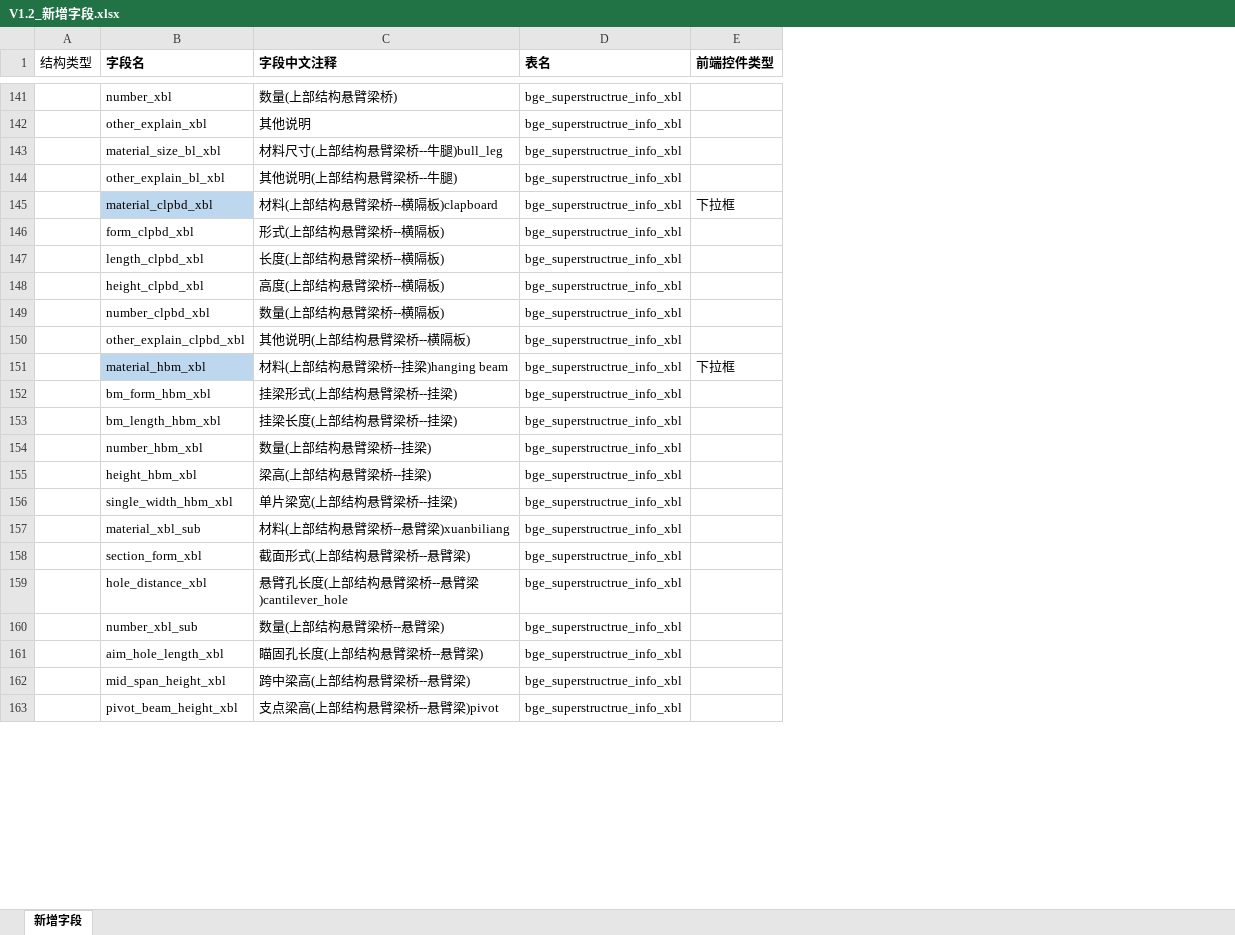
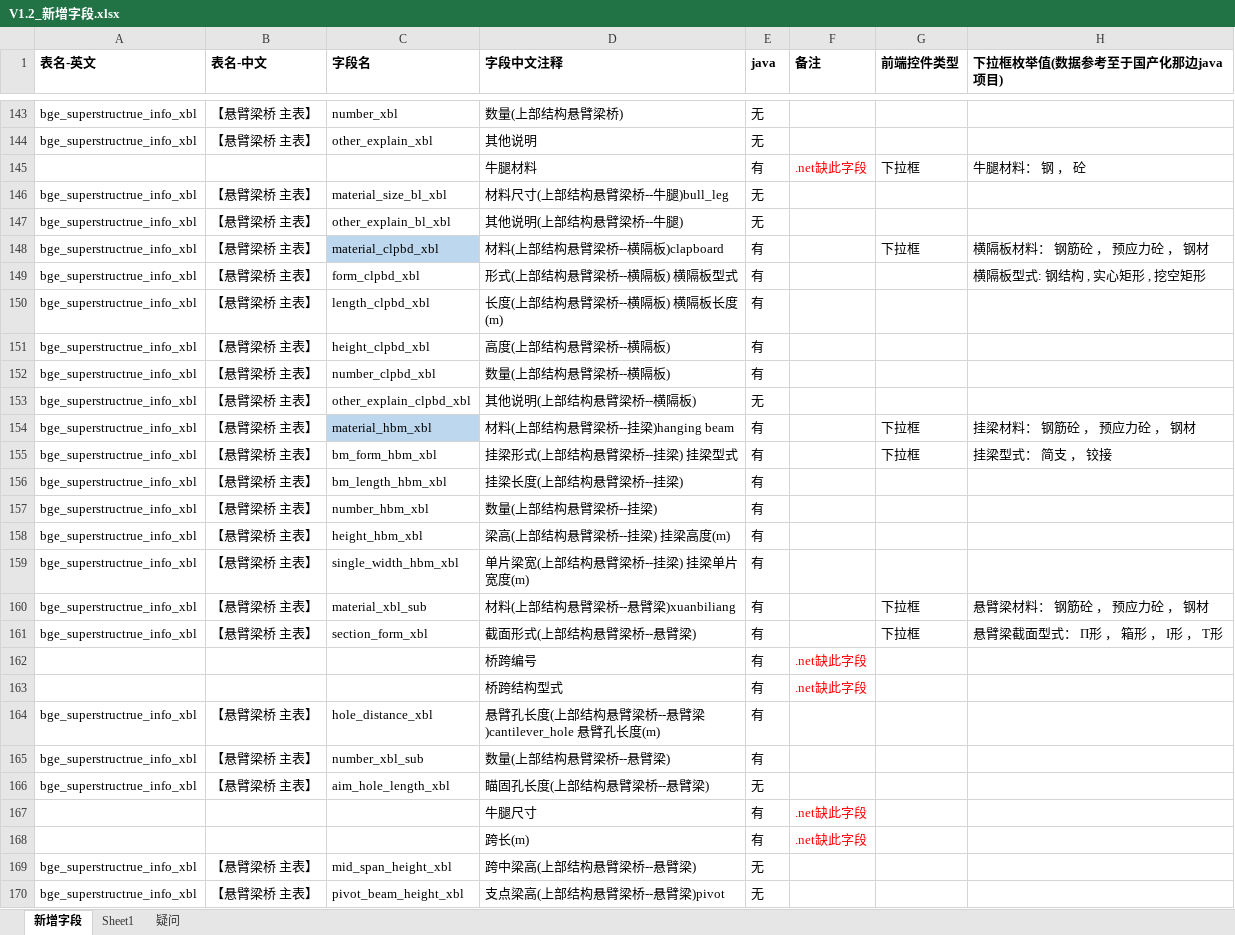
Before and after one commit to HillCat/hillcat.github.io, an Excel workbook: work/V1.2_新增字段.xlsx, sheet 新增字段, drawn as a sheet; only a part is shown, gaps mark what is left out; values as stored, in another font and other column widths than the file's, no borders; removed rows and columns are numbered as before the commit, all else as after; the diff covers the shown part only; the diff names each change by its address in the sheet, - before the commit and + after, or states it on an @@ line.

Commit message:
Update V1.2_新增字段.xlsx

```diff
--- a/work/V1.2_新增字段.xlsx (sheet 新增字段)
+++ b/work/V1.2_新增字段.xlsx (sheet 新增字段)
+sheet tab: Sheet1
+sheet tab: 疑问
-column A (结构类型), empty
+column A (表名-英文), rows 143-144: bge_superstructrue_info_xbl | bge_superstructrue_info_xbl; rows 146-161: all bge_superstructrue_info_xbl; rows 164-166: all bge_superstructrue_info_xbl; rows 169-170: bge_superstructrue_info_xbl | bge_superstructrue_info_xbl
+column B (表名-中文), rows 143-144: 【悬臂梁桥 主表】 | 【悬臂梁桥 主表】; rows 146-161: all 【悬臂梁桥 主表】; rows 164-166: all 【悬臂梁桥 主表】; rows 169-170: 【悬臂梁桥 主表】 | 【悬臂梁桥 主表】
-column D (表名), rows 141-163: all bge_superstructrue_info_xbl
+column E (java), rows 143-144: 无 | 无; rows 146-161: 无 | 无 | 有 | 有 | 有 | 有 | 有 | 无 | 有 | 有 | 有 | 有 | 有 | 有 | 有 | 有; rows 164-166: 有 | 有 | 无; rows 169-170: 无 | 无
+column F (备注), empty
+column H (下拉框枚举值(数据参考至于国产化那边java项目)), rows 148-161: 横隔板材料： 钢筋砼 ， 预应力砼 ， 钢材 | 横隔板型式: 钢结构 , 实心矩形 , 挖空矩形 |  |  |  |  | 挂梁材料： 钢筋砼 ， 预应力砼 ， 钢材 | 挂梁型式： 简支 ， 铰接 |  |  |  |  | 悬臂梁材料： 钢筋砼 ， 预应力砼 ， 钢材 | 悬臂梁截面型式： Π形 ， 箱形 ， I形 ， T形
+row 145:  |  |  | 牛腿材料 | 有 | .net缺此字段 | 下拉框 | 牛腿材料： 钢 ， 砼
-D149 (字段中文注释): 形式(上部结构悬臂梁桥--横隔板)
+D149 (字段中文注释): 形式(上部结构悬臂梁桥--横隔板) 横隔板型式
-D150 (字段中文注释): 长度(上部结构悬臂梁桥--横隔板)
+D150 (字段中文注释): 长度(上部结构悬臂梁桥--横隔板) 横隔板长度(m)
-D155 (字段中文注释): 挂梁形式(上部结构悬臂梁桥--挂梁)
+D155 (字段中文注释): 挂梁形式(上部结构悬臂梁桥--挂梁) 挂梁型式
-G155 (前端控件类型): (empty)
+G155 (前端控件类型): 下拉框
-D158 (字段中文注释): 梁高(上部结构悬臂梁桥--挂梁)
+D158 (字段中文注释): 梁高(上部结构悬臂梁桥--挂梁) 挂梁高度(m)
-D159 (字段中文注释): 单片梁宽(上部结构悬臂梁桥--挂梁)
+D159 (字段中文注释): 单片梁宽(上部结构悬臂梁桥--挂梁) 挂梁单片宽度(m)
-G160:G161 (前端控件类型): (empty)
+G160:G161 (前端控件类型): 下拉框
+row 162:  |  |  | 桥跨编号 | 有 | .net缺此字段
+row 163:  |  |  | 桥跨结构型式 | 有 | .net缺此字段
-D164 (字段中文注释): 悬臂孔长度(上部结构悬臂梁桥--悬臂梁)cantilever_hole
+D164 (字段中文注释): 悬臂孔长度(上部结构悬臂梁桥--悬臂梁)cantilever_hole 悬臂孔长度(m)
+row 167:  |  |  | 牛腿尺寸 | 有 | .net缺此字段
+row 168:  |  |  | 跨长(m) | 有 | .net缺此字段
```
Also changed, not shown: 31 added rows, 59 removed rows, 271 moved rows, 13 edited cells and cell formats elsewhere in this sheet.
